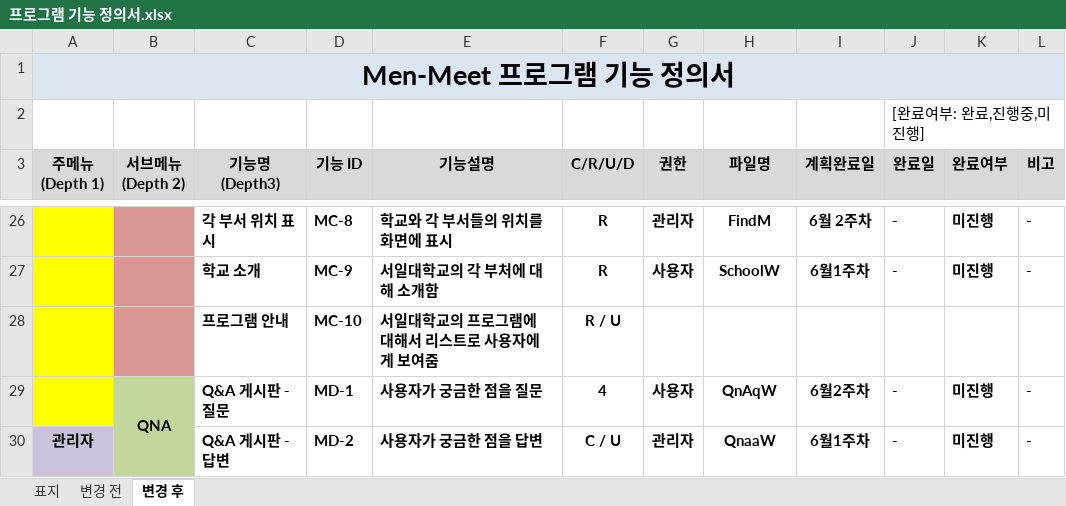
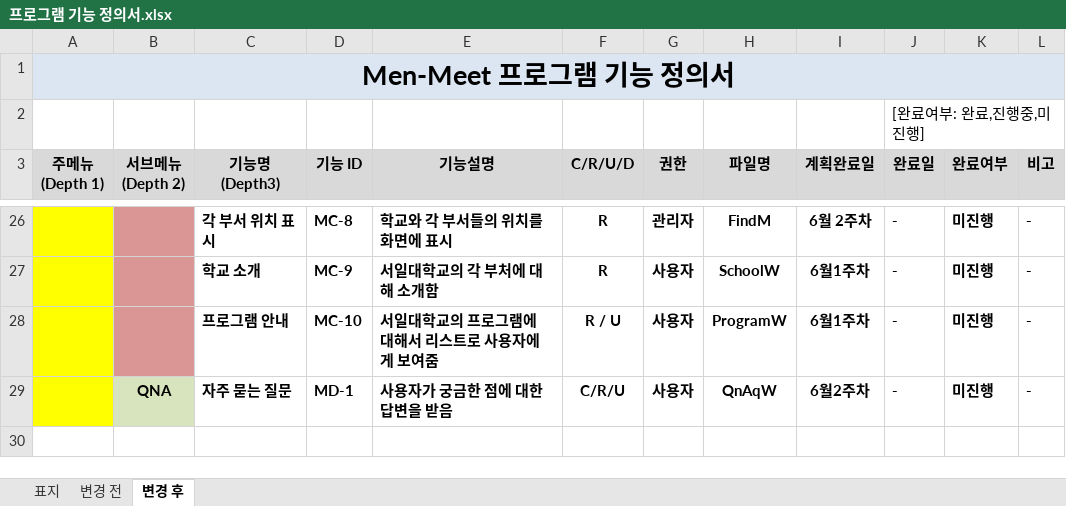
Before and after one commit to Men-Toss/Men-Meet, an Excel workbook: Project_Design/프로그램 기능 정의서/프로그램 기능 정의서.xlsx, sheet 변경 후, drawn as a sheet; only a part is shown, gaps mark what is left out; values as stored, in another font and other column widths than the file's, no borders; the diff names each change by its address in the sheet, - before the commit and + after, or states it on an @@ line.

```diff
--- a/Project_Design/프로그램 기능 정의서/프로그램 기능 정의서.xlsx (sheet 변경 후)
+++ b/Project_Design/프로그램 기능 정의서/프로그램 기능 정의서.xlsx (sheet 변경 후)
-G28 (권한): (empty)
+G28 (권한): 사용자
-H28 (파일명): (empty)
+H28 (파일명): ProgramW
-I28 (계획완료일): (empty)
+I28 (계획완료일): 6월1주차
-J28 (완료일): (empty)
+J28 (완료일): -
-K28 (완료여부): (empty)
+K28 (완료여부): 미진행
-L28 (비고): (empty)
+L28 (비고): -
-B29 fill: #C3D69B
+B29 fill: #D7E4BD
-B29:B30 merged
-C29 (기능명 (Depth3)): Q&A 게시판 - 질문
+C29 (기능명 (Depth3)): 자주 묻는 질문
-E29 (기능설명): 사용자가 궁금한 점을 질문
+E29 (기능설명): 사용자가 궁금한 점에 대한 답변을 받음
-F29 (C/R/U/D): 4
+F29 (C/R/U/D): C/R/U
-row 30: 관리자 |  | Q&A 게시판 - 답변 | MD-2 | 사용자가 궁금한 점을 답변 | C / U | 관리자 | QnaaW | 6월1주차 | - | 미진행 | -
```
Also changed, not shown: Project_Design/ERD,테이블정의서/1차 테이블정의서.xlsx, Project_Design/일정표/프로젝트 일정표.xlsx, 49 other files.
